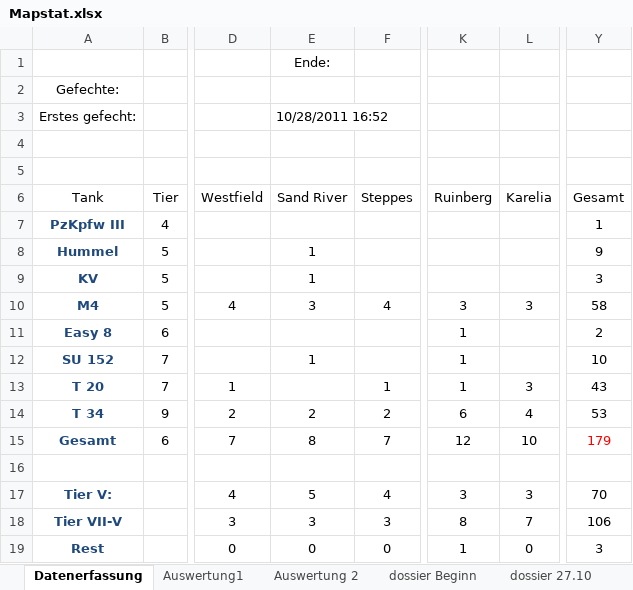
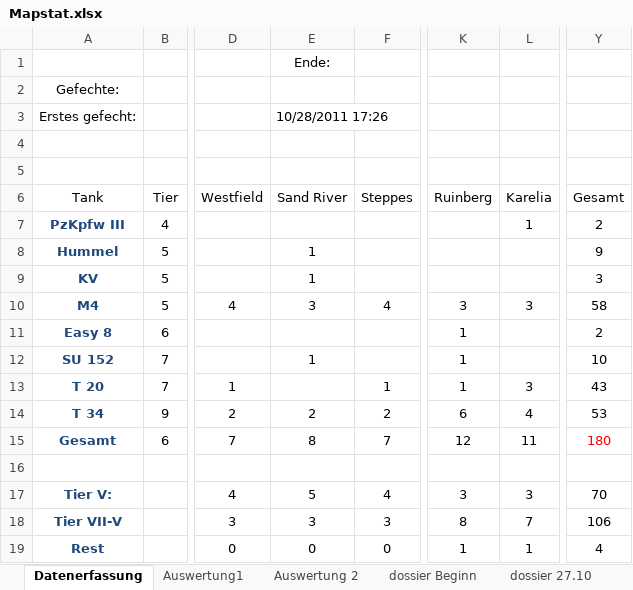
Before and after one commit to Razkiel/WOT, an Excel workbook: Mapstat.xlsx, sheet Datenerfassung, drawn as a sheet; only a part is shown, gaps mark what is left out; values as stored, in another font and other column widths than the file's, no borders; the diff names each change by its address in the sheet, - before the commit and + after, or states it on an @@ line.

Commit message:
Changes 28.10
(Tabelle aktualisiert)

```diff
--- a/Mapstat.xlsx (sheet Datenerfassung)
+++ b/Mapstat.xlsx (sheet Datenerfassung)
-E3 (Sand River): 10/28/2011 16:52
+E3 (Sand River): 10/28/2011 17:26
-L7 (Karelia): (empty)
+L7 (Karelia): 1
-Y7 (Gesamt): 1
+Y7 (Gesamt): 2
-L15 (Karelia): 10
+L15 (Karelia): 11
-Y15 (Gesamt): 179
+Y15 (Gesamt): 180
-L19 (Karelia): 0
+L19 (Karelia): 1
-Y19 (Gesamt): 3
+Y19 (Gesamt): 4
```
Also changed, not shown: charts or pictures.
